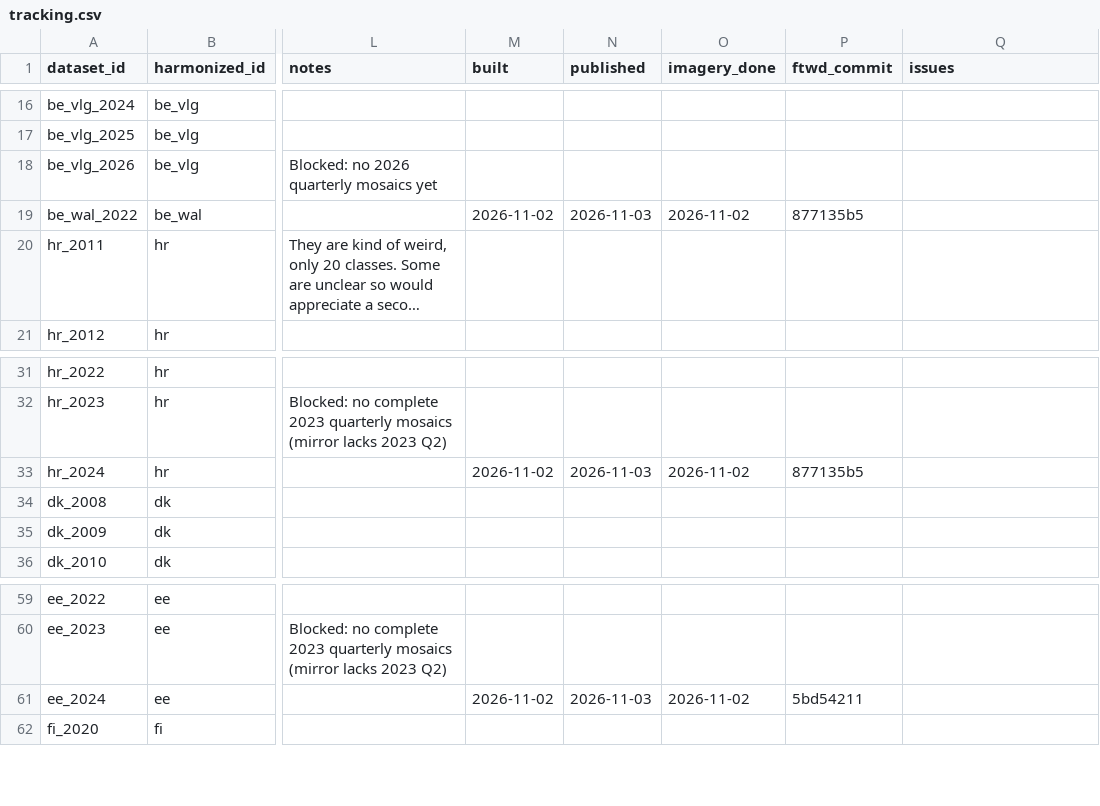
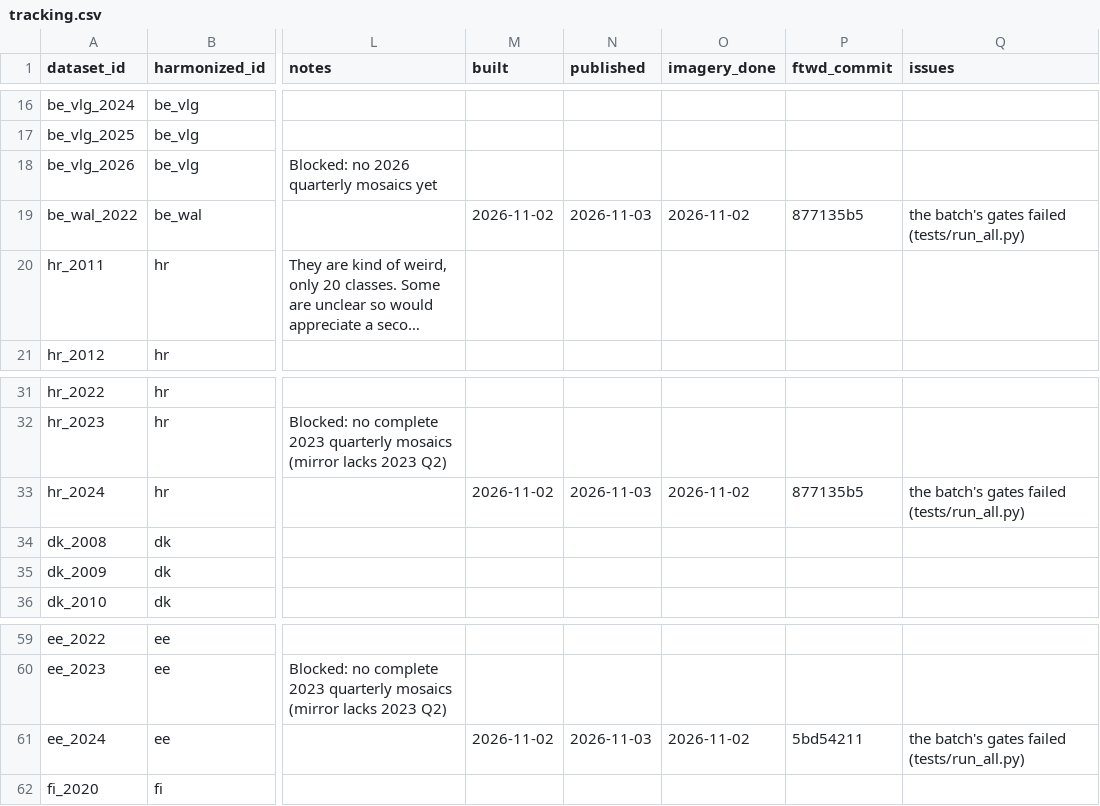
Before and after one commit to hannah-rae/hannah-rae.github.io, a CSV file: ftw-tracker/tracking.csv, drawn as a sheet; only a part is shown, gaps mark what is left out; long unchanged cells end in …; the diff names each change by its address in the sheet, - before the commit and + after, or states it on an @@ line.

Commit message:
Update FTW tracker

```diff
--- a/ftw-tracker/tracking.csv
+++ b/ftw-tracker/tracking.csv
-Q19 (issues): (empty)
+Q19 (issues): the batch's gates failed (tests/run_all.py)
-Q33 (issues): (empty)
+Q33 (issues): the batch's gates failed (tests/run_all.py)
-Q61 (issues): (empty)
+Q61 (issues): the batch's gates failed (tests/run_all.py)
```
Also changed, not shown: 1 other file.
